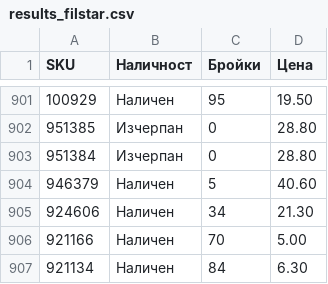
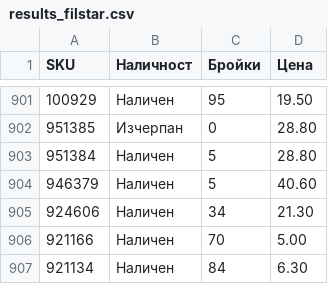
Before and after one commit to vladi1199/proba2, a CSV file: proba2/results_filstar.csv, drawn as a sheet; only a part is shown, gaps mark what is left out; the diff covers the shown part only.

```diff
--- a/proba2/results_filstar.csv
+++ b/proba2/results_filstar.csv
@@ -902,3 +902,3 @@ SKU,Наличност,Бройки,Цена
 951385,Изчерпан,0,28.80
-951384,Изчерпан,0,28.80
+951384,Наличен,5,28.80
 946379,Наличен,5,40.60
```
Also changed, not shown: 1 removed row and 51 edited cells elsewhere in this file, 3 other files.
